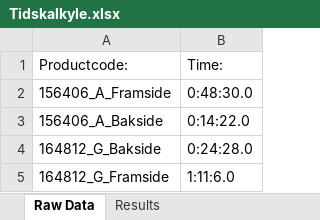
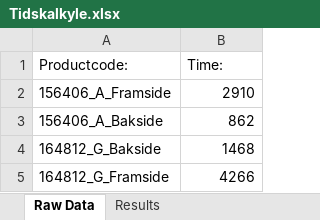
Before and after one commit to UniQueKakarot/Tidskalkyle_Gibbscam, an Excel workbook: Tidskalkyle.xlsx, sheet Raw Data, drawn as a sheet; values as stored, in another font and other column widths than the file's, no borders; the diff names each change by its address in the sheet, - before the commit and + after, or states it on an @@ line.

```diff
--- a/Tidskalkyle.xlsx (sheet Raw Data)
+++ b/Tidskalkyle.xlsx (sheet Raw Data)
-B2 (Time:): 0:48:30.0
+B2 (Time:): 2910
-B3 (Time:): 0:14:22.0
+B3 (Time:): 862
-B4 (Time:): 0:24:28.0
+B4 (Time:): 1468
-B5 (Time:): 1:11:6.0
+B5 (Time:): 4266
```
Also changed, not shown: 1 other file.
